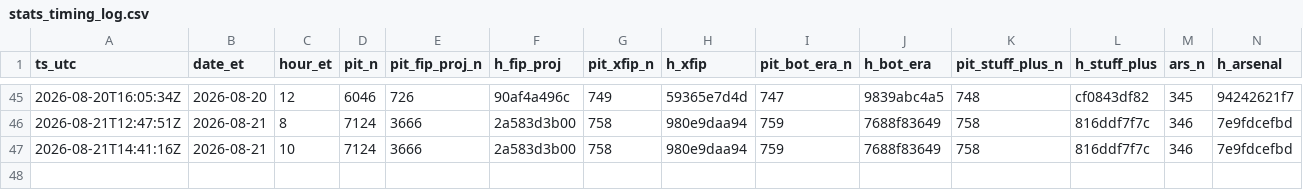
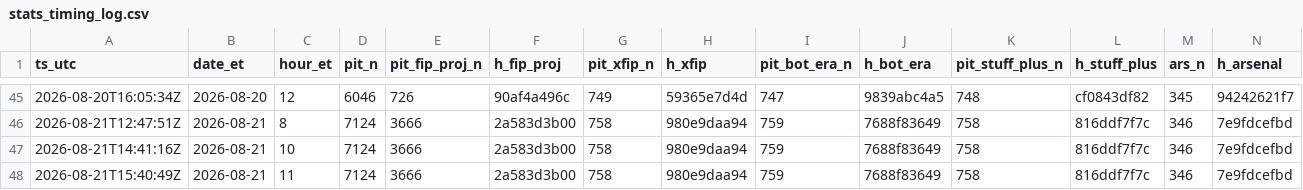
Before and after one commit to szerillo/mlb-tracker, a CSV file: data/stats_timing_log.csv, drawn as a sheet; only a part is shown, gaps mark what is left out; rows hold the shown columns only; the diff names each change by its address in the sheet, - before the commit and + after, or states it on an @@ line.

```diff
--- a/data/stats_timing_log.csv
+++ b/data/stats_timing_log.csv
+row 48: 2026-08-21T15:40:49Z | 2026-08-21 | 11 | 7124 | 3666 | 2a583d3b00 | 758 | 980e9daa94 | 759 | 7688f83649 | 758 | 816ddf7f7c | 346 | 7e9fdcefbd
```
Also changed, not shown: data/power_eye_2026.csv, 13 other files.
